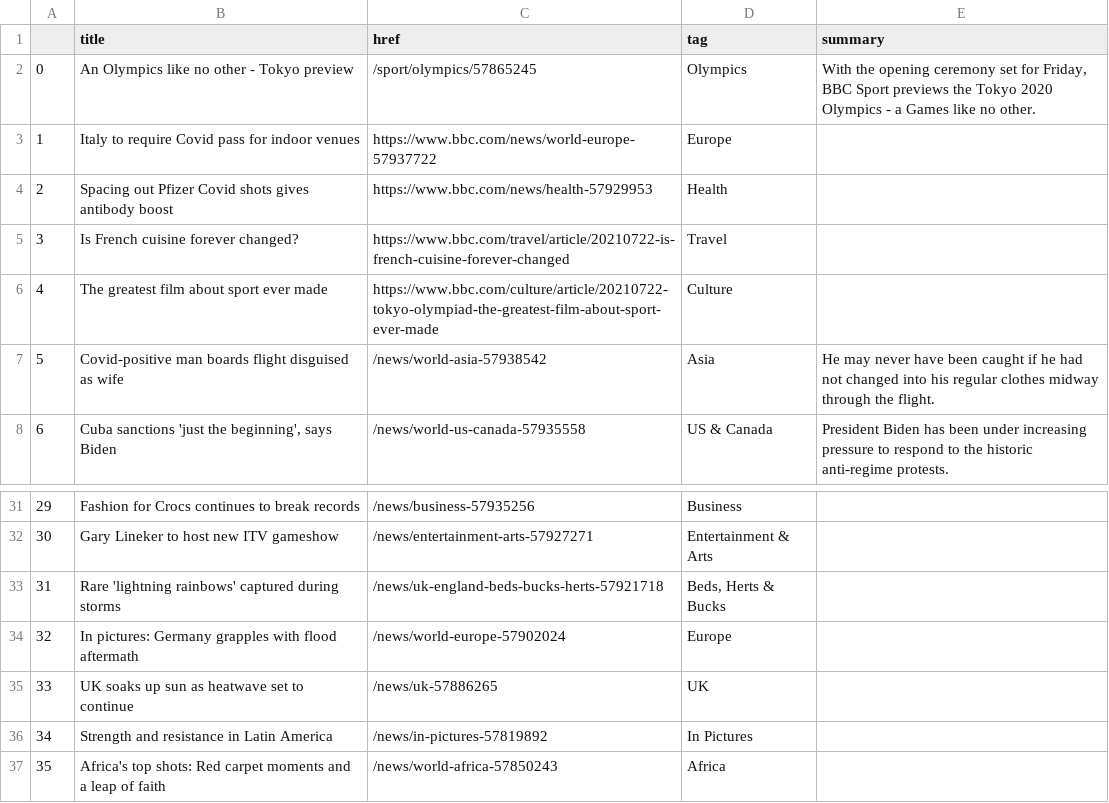
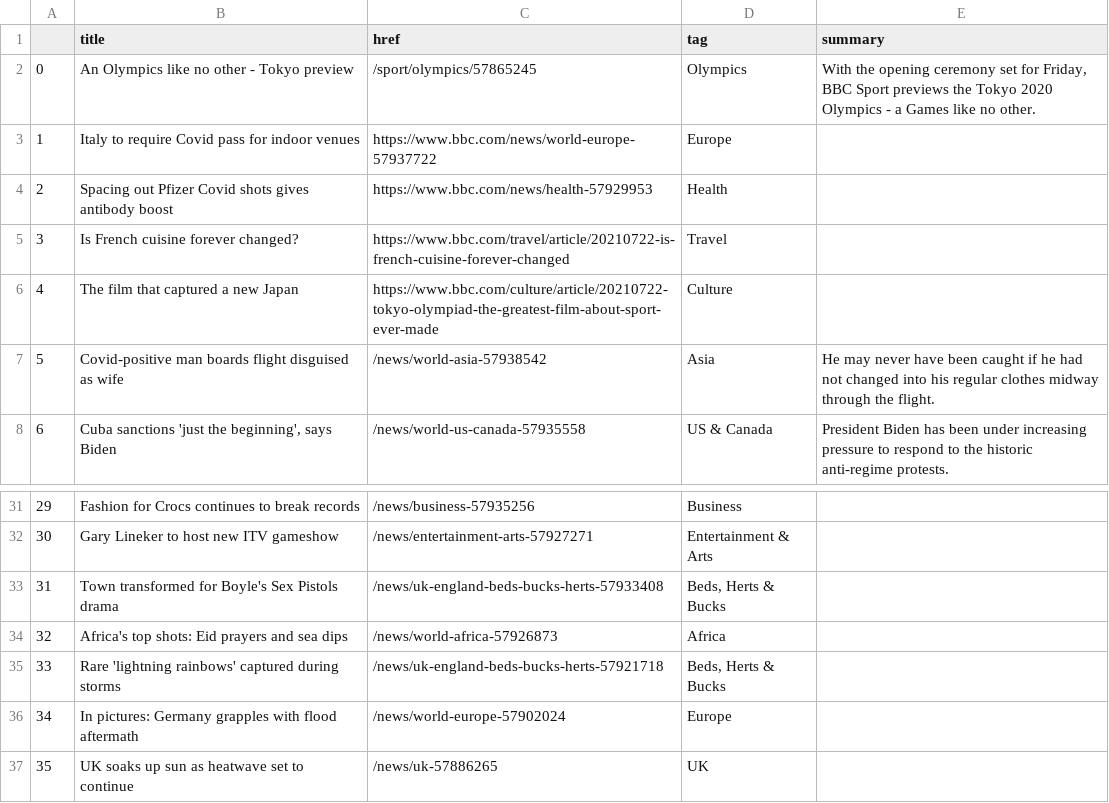
Before and after one commit to FraukeReyer/automatic-scraper, a CSV file: bbc-headlines.csv, drawn as a sheet; only a part is shown, gaps mark what is left out; removed rows and columns are numbered as before the commit, all else as after; the diff names each change by its address in the sheet, - before the commit and + after, or states it on an @@ line.

```diff
--- a/bbc-headlines.csv
+++ b/bbc-headlines.csv
-B6 (title): The greatest film about sport ever made
+B6 (title): The film that captured a new Japan
+row 33: 31 | Town transformed for Boyle's Sex Pistols drama | /news/uk-england-beds-bucks-herts-57933408 | Beds, Herts & Bucks
+row 34: 32 | Africa's top shots: Eid prayers and sea dips | /news/world-africa-57926873 | Africa
@@ column A renumbered between rows 35 and 37 @@
-row 36: 34 | Strength and resistance in Latin America | /news/in-pictures-57819892 | In Pictures
-row 37: 35 | Africa's top shots: Red carpet moments and a leap of faith | /news/world-africa-57850243 | Africa
```
